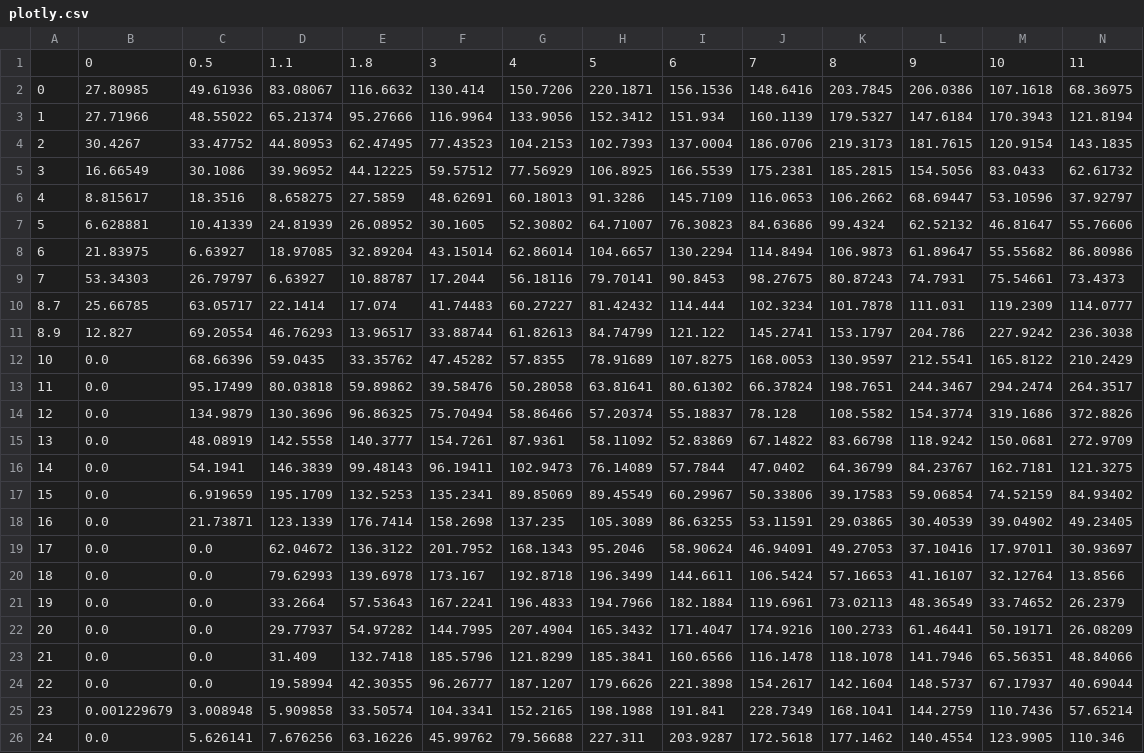
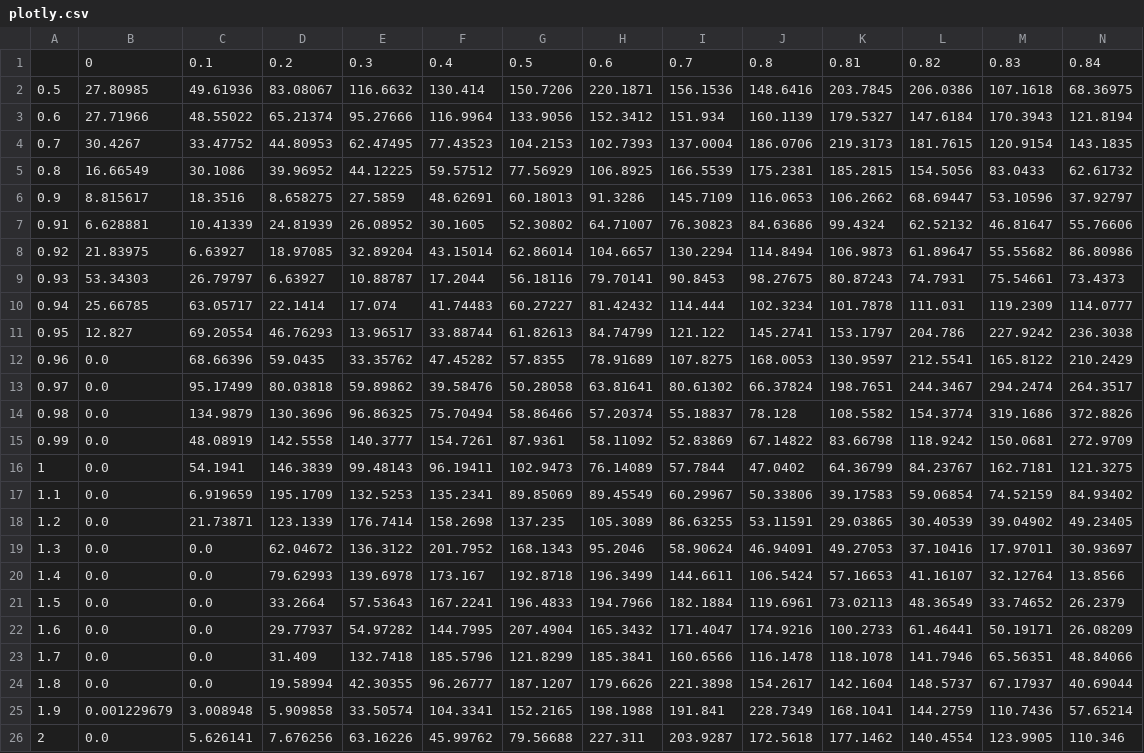
Before and after one commit to gabrielsegalla/plotlyExample, a CSV file: plotly.csv, drawn as a sheet; only a part is shown; removed rows and columns are numbered as before the commit, all else as after; rows hold the shown columns only; the diff names each change by its address in the sheet, - before the commit and + after, or states it on an @@ line.

Commit message:
Add files via upload

```diff
--- a/plotly.csv
+++ b/plotly.csv
-row 1:  | 0 | 0.5 | 1.1 | 1.8 | 3 | 4 | 5 | 6 | 7 | 8 | 9 | 10 | 11
+row 1:  | 0 | 0.1 | 0.2 | 0.3 | 0.4 | 0.5 | 0.6 | 0.7 | 0.8 | 0.81 | 0.82 | 0.83 | 0.84
-A2: 0
+A2: 0.5
-A3: 1
+A3: 0.6
-A4: 2
+A4: 0.7
-A5: 3
+A5: 0.8
-A6: 4
+A6: 0.9
-A7: 5
+A7: 0.91
-A8: 6
+A8: 0.92
-A9: 7
+A9: 0.93
-A10: 8.7
+A10: 0.94
-A11: 8.9
+A11: 0.95
-A12: 10
+A12: 0.96
-A13: 11
+A13: 0.97
-A14: 12
+A14: 0.98
-A15: 13
+A15: 0.99
-A16: 14
+A16: 1
-A17: 15
+A17: 1.1
-A18: 16
+A18: 1.2
-A19: 17
+A19: 1.3
-A20: 18
+A20: 1.4
-A21: 19
+A21: 1.5
-A22: 20
+A22: 1.6
-A23: 21
+A23: 1.7
-A24: 22
+A24: 1.8
-A25: 23
+A25: 1.9
-A26: 24
+A26: 2
```
